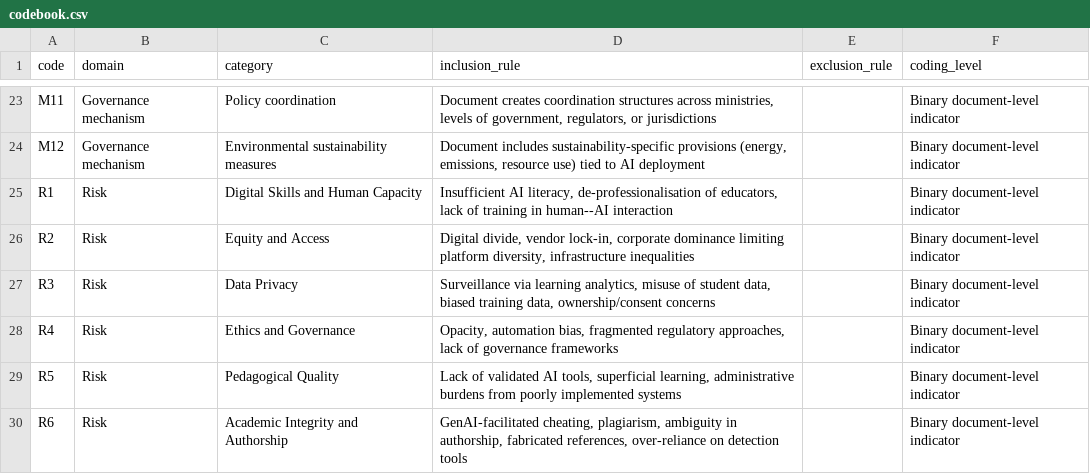
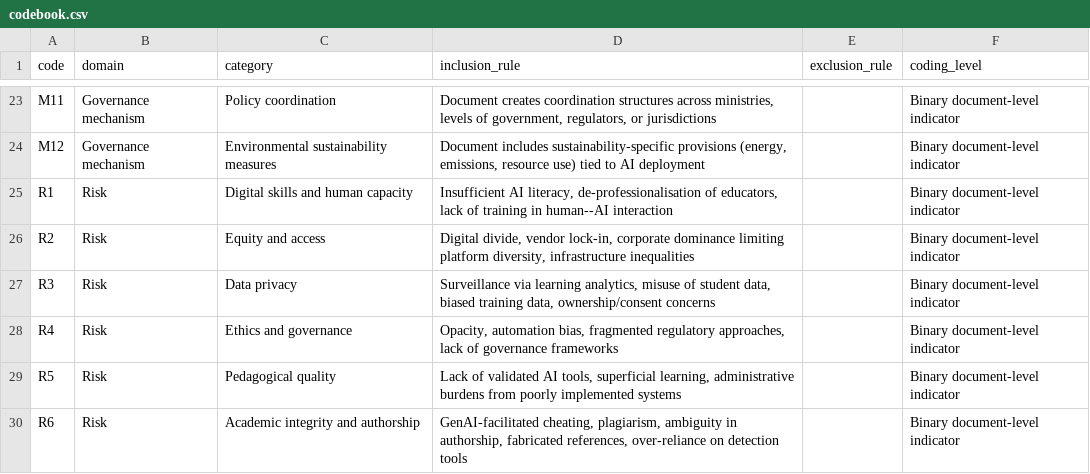
Before and after one commit to hasyarshad/genai-education-governance-review, a CSV file: codebook.csv, drawn as a sheet; only a part is shown, gaps mark what is left out; the diff covers the shown part only.

Commit message:
﻿Normalize category labels across data files
Align the category label columns in codebook.csv,
document_level_cooccurrence.csv, instrument_stratified_frequencies.csv, and
live_page_temporal_sensitivity.csv with category_frequencies.csv, which matches
the naming used in the article's tables. Removes British "centredness" and
Title-Case variants of the same categories.

Labels only. No code, count, percentage, or row changed; verified by comparing a
digest of every non-label field before and after.

```diff
--- a/codebook.csv
+++ b/codebook.csv
@@ -24,7 +24,7 @@ M11,Governance mechanism,Policy coordination,"Document creates coordination stru
 M12,Governance mechanism,Environmental sustainability measures,"Document includes sustainability-specific provisions (energy, emissions, resource use) tied to AI deployment",,Binary document-level indicator
-R1,Risk,Digital Skills and Human Capacity,"Insufficient AI literacy, de-professionalisation of educators, lack of training in human--AI interaction",,Binary document-level indicator
-R2,Risk,Equity and Access,"Digital divide, vendor lock-in, corporate dominance limiting platform diversity, infrastructure inequalities",,Binary document-level indicator
-R3,Risk,Data Privacy,"Surveillance via learning analytics, misuse of student data, biased training data, ownership/consent concerns",,Binary document-level indicator
-R4,Risk,Ethics and Governance,"Opacity, automation bias, fragmented regulatory approaches, lack of governance frameworks",,Binary document-level indicator
-R5,Risk,Pedagogical Quality,"Lack of validated AI tools, superficial learning, administrative burdens from poorly implemented systems",,Binary document-level indicator
-R6,Risk,Academic Integrity and Authorship,"GenAI-facilitated cheating, plagiarism, ambiguity in authorship, fabricated references, over-reliance on detection tools",,Binary document-level indicator
+R1,Risk,Digital skills and human capacity,"Insufficient AI literacy, de-professionalisation of educators, lack of training in human--AI interaction",,Binary document-level indicator
+R2,Risk,Equity and access,"Digital divide, vendor lock-in, corporate dominance limiting platform diversity, infrastructure inequalities",,Binary document-level indicator
+R3,Risk,Data privacy,"Surveillance via learning analytics, misuse of student data, biased training data, ownership/consent concerns",,Binary document-level indicator
+R4,Risk,Ethics and governance,"Opacity, automation bias, fragmented regulatory approaches, lack of governance frameworks",,Binary document-level indicator
+R5,Risk,Pedagogical quality,"Lack of validated AI tools, superficial learning, administrative burdens from poorly implemented systems",,Binary document-level indicator
+R6,Risk,Academic integrity and authorship,"GenAI-facilitated cheating, plagiarism, ambiguity in authorship, fabricated references, over-reliance on detection tools",,Binary document-level indicator
```
Also changed, not shown: 15 edited cells elsewhere in this file, document_level_cooccurrence.csv, instrument_stratified_frequencies.csv, 1 other file.
